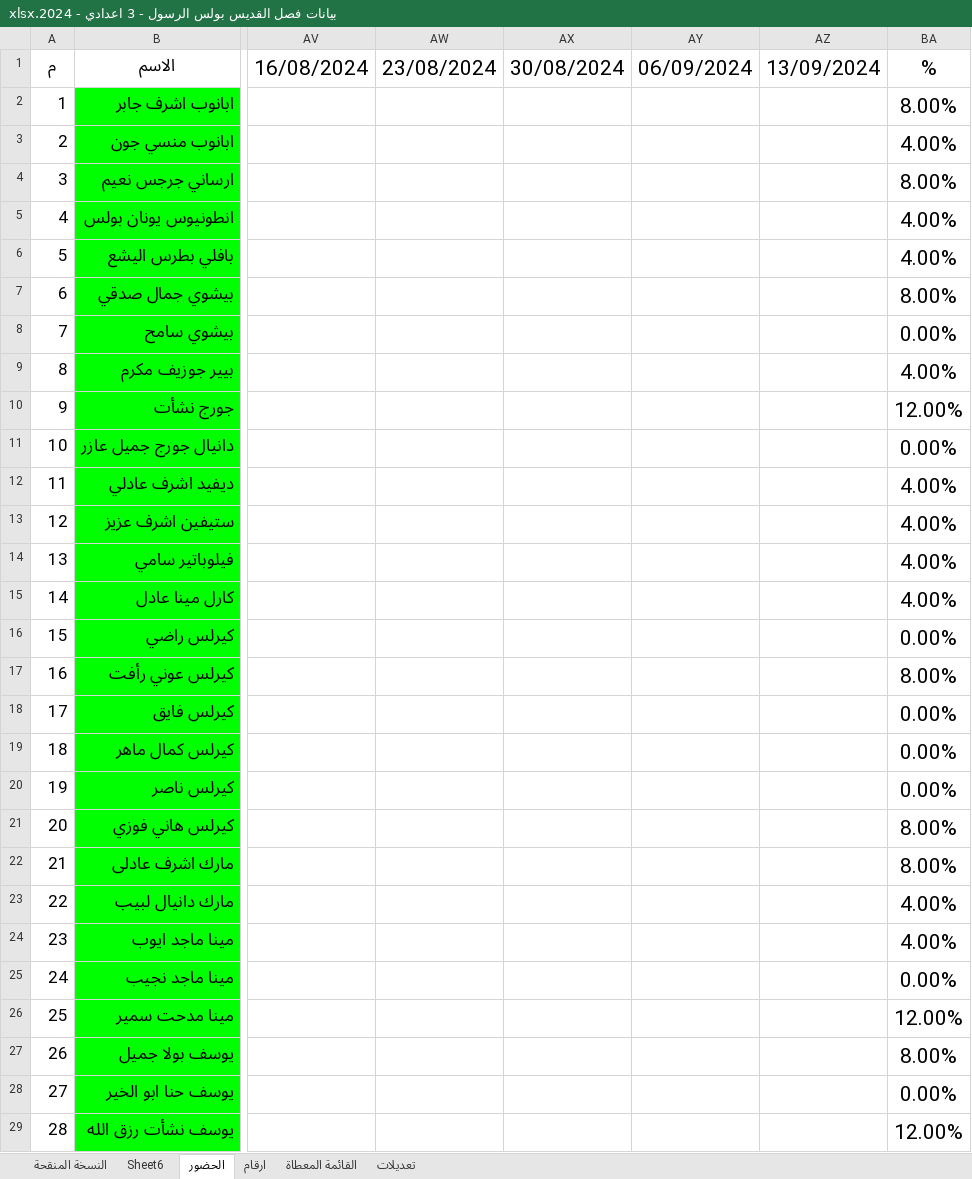
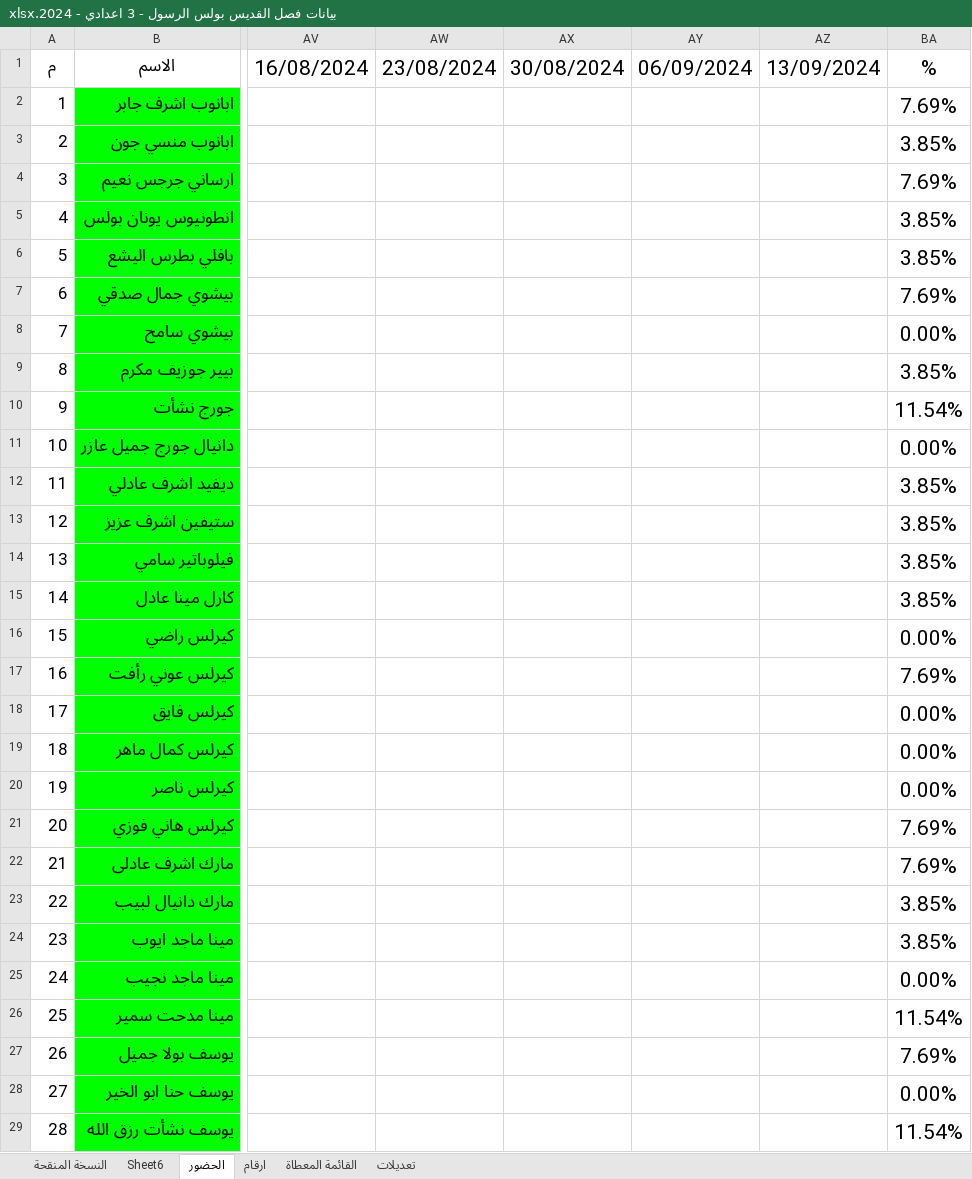
Before and after one commit to KyrillosMorgan/preparatory, an Excel workbook: Apparatus/بيانات فصل القديس بولس الرسول - 3 اعدادي - 2024.xlsx, sheet الحضور, drawn as a sheet; only a part is shown, gaps mark what is left out; values as stored, in another font and other column widths than the file's, no borders; the diff covers the shown part only; the diff names each change by its address in the sheet, - before the commit and + after, or states it on an @@ line.

```diff
--- a/Apparatus/بيانات فصل القديس بولس الرسول - 3 اعدادي - 2024.xlsx (sheet الحضور)
+++ b/Apparatus/بيانات فصل القديس بولس الرسول - 3 اعدادي - 2024.xlsx (sheet الحضور)
-BA2: 8.00%
+BA2: 7.69%
-BA3: 4.00%
+BA3: 3.85%
-BA4: 8.00%
+BA4: 7.69%
-BA5:BA6: 4.00%
+BA5:BA6: 3.85%
-BA7: 8.00%
+BA7: 7.69%
-BA9: 4.00%
+BA9: 3.85%
-BA10: 12.00%
+BA10: 11.54%
-BA12:BA15: 4.00%
+BA12:BA15: 3.85%
-BA17: 8.00%
+BA17: 7.69%
-BA21:BA22: 8.00%
+BA21:BA22: 7.69%
-BA23:BA24: 4.00%
+BA23:BA24: 3.85%
-BA26: 12.00%
+BA26: 11.54%
-BA27: 8.00%
+BA27: 7.69%
-BA29: 12.00%
+BA29: 11.54%
```
Also changed, not shown: 19 edited cells elsewhere in this sheet, sheet النسخة المنقحة, sheet ارقام, sheet القائمة المعطاة, formulas that keep their value, Tools/Find participant tool.xlsx, 1 other file.
